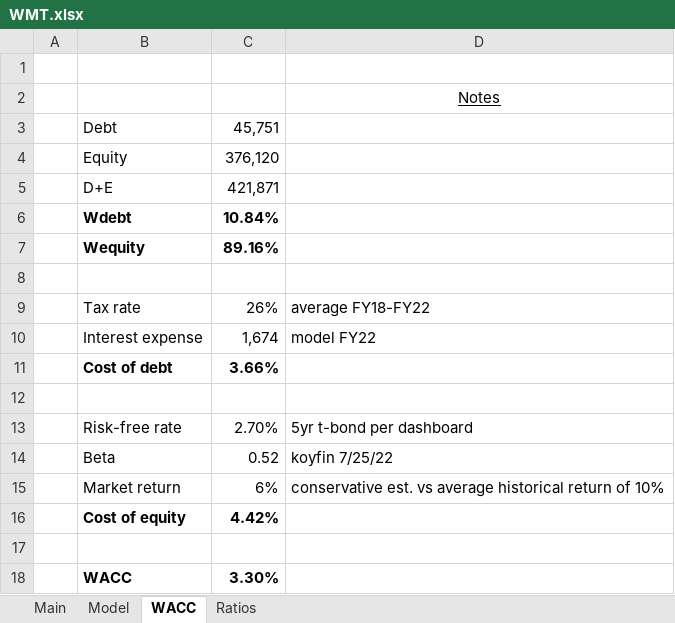
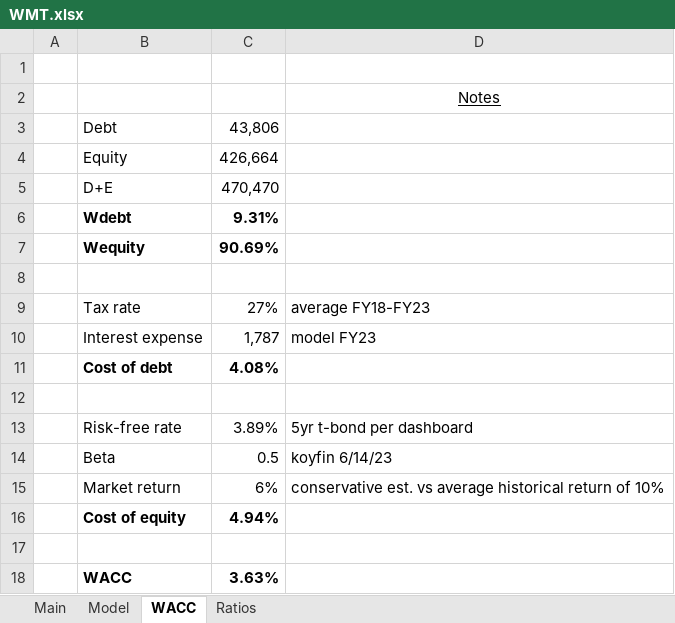
Before and after one commit to billysheldon/models, an Excel workbook: WMT.xlsx, sheet WACC, drawn as a sheet; values as stored, in another font and other column widths than the file's, no borders; 1 other sheet too large or unreadable and not compared; the diff names each change by its address in the sheet, - before the commit and + after, or states it on an @@ line.

```diff
--- a/WMT.xlsx (sheet WACC)
+++ b/WMT.xlsx (sheet WACC)
-C3: 45,751
+C3: 43,806
-C4: 376,120
+C4: 426,664
-C5: 421,871
+C5: 470,470
-C6: 10.84%
+C6: 9.31%
-C7: 89.16%
+C7: 90.69%
-C9: 26%
+C9: 27%
-D9: average FY18-FY22
+D9: average FY18-FY23
-C10: 1,674
+C10: 1,787
-D10: model FY22
+D10: model FY23
-C11: 3.66%
+C11: 4.08%
-C13: 2.70%
+C13: 3.89%
-C14: 0.52
+C14: 0.5
-D14: koyfin 7/25/22
+D14: koyfin 6/14/23
-C16: 4.42%
+C16: 4.94%
-C18: 3.30%
+C18: 3.63%
```
Also changed, not shown: sheet Main, sheet Ratios, formulas that keep their value, charts or pictures.
